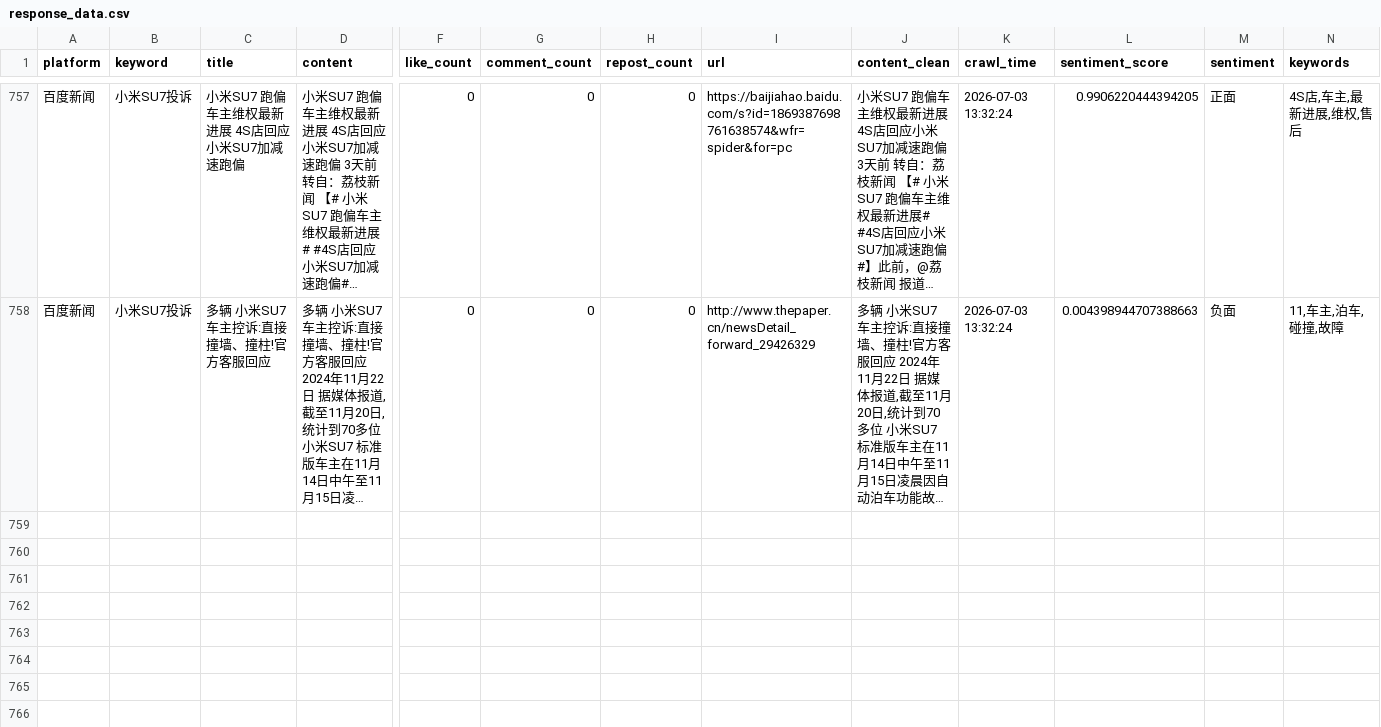
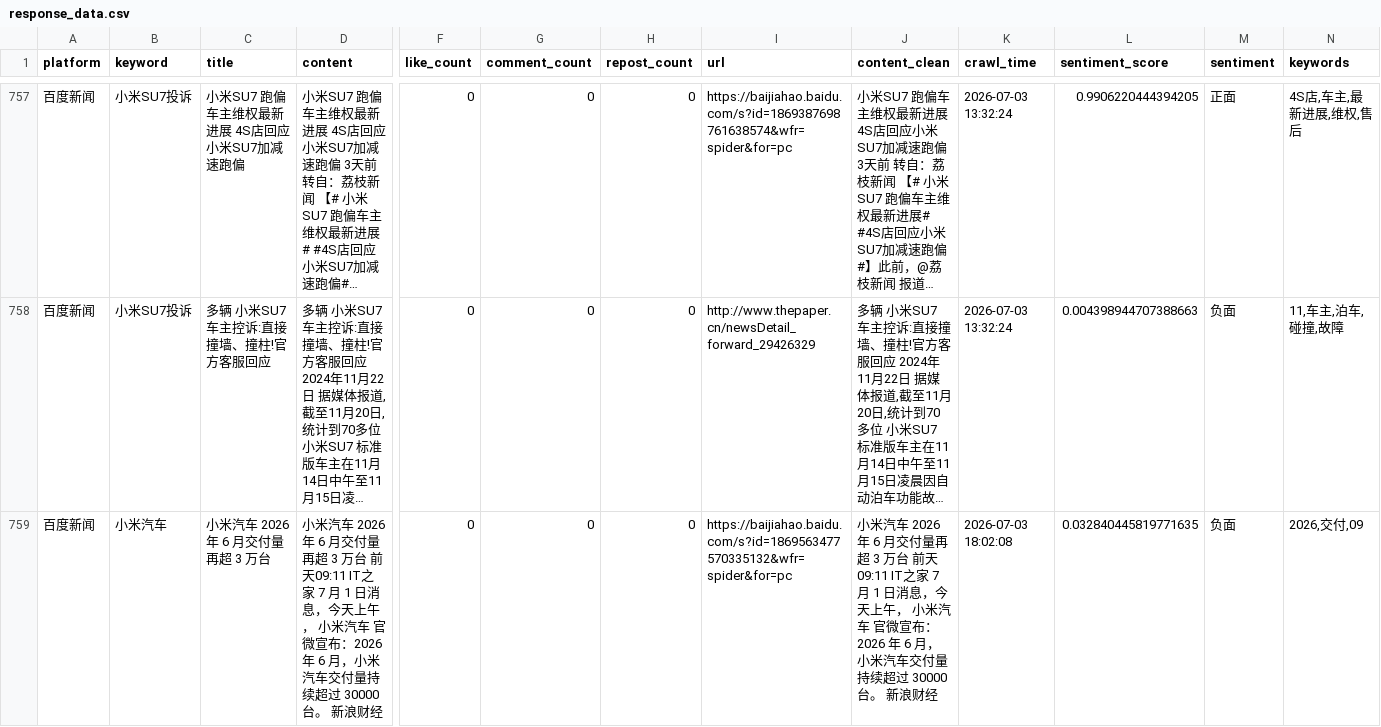
Before and after one commit to falaowang328-ux/xiaomi-opinion-system, a CSV file: data/response_data.csv, drawn as a sheet; only a part is shown, gaps mark what is left out; long unchanged cells end in …; rows hold the shown columns only; the diff covers the shown part only; the diff names each change by its address in the sheet, - before the commit and + after, or states it on an @@ line.

```diff
--- a/data/response_data.csv
+++ b/data/response_data.csv
+row 759: 百度新闻 | 小米汽车 | 小米汽车 2026 年 6 月交付量再超 3 万台 | 小米汽车 2026 年 6 月交付量再超 3 万台 前天09:11 IT之家 7 月 1 日消息，今天上午， 小米汽车 官微宣布：2026 年 6 月，小米汽车交付量持续超过 30000 台。 新浪财经 | 0 | 0 | 0 | https://baijiahao.baidu.com/s?id=1869563477570335132&wfr=spider&for=pc | 小米汽车 2026 年 6 月交付量再超 3 万台 前天09:11 IT之家 7 月 1 日消息，今天上午， 小米汽车 官微宣布：2026 年 6 月，小米汽车交付量持续超过 30000 台。 新浪财经 | 2026-07-03 18:02:08 | 0.032840445819771635 | 负面 | 2026,交付,09
```
Also changed, not shown: 3 added rows elsewhere in this file, data/baidu_realtime_data.csv, 1 other file.
